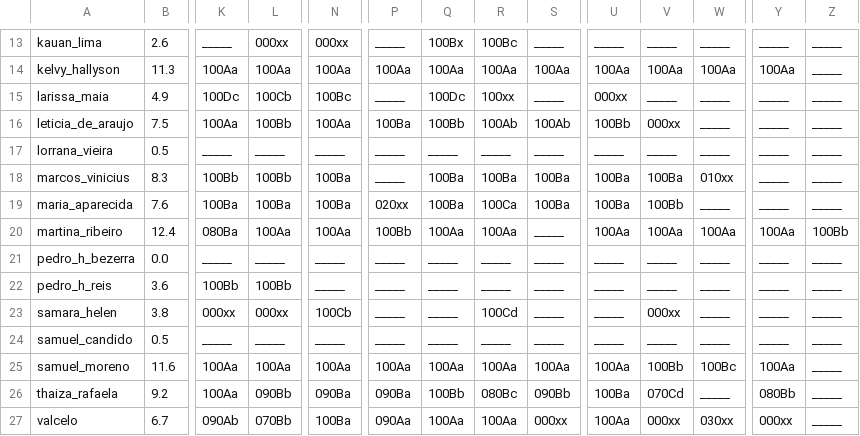
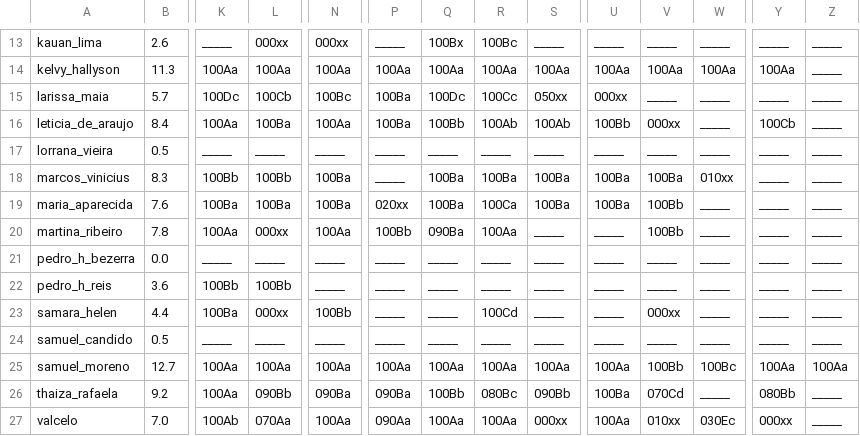
Before and after one commit to senapk/collect, a CSV file: a_dd.csv, drawn as a sheet; only a part is shown, gaps mark what is left out; the diff covers the shown part only; the diff names each change by its address in the sheet, - before the commit and + after, or states it on an @@ line.

```diff
--- a/a_dd.csv
+++ b/a_dd.csv
-B15: 4.9
+B15: 5.7
-P15: _____
+P15: 100Ba
-R15: 100xx
+R15: 100Cc
-S15: _____
+S15: 050xx
-B16: 7.5
+B16: 8.4
-L16: 100Bb
+L16: 100Ba
-Y16: _____
+Y16: 100Cb
-B20: 12.4
+B20: 7.8
-K20: 080Ba
+K20: 100Aa
-L20: 100Aa
+L20: 000xx
-Q20: 100Aa
+Q20: 090Ba
-U20: 100Aa
+U20: _____
-V20: 100Aa
+V20: 100Bb
-W20: 100Aa
+W20: _____
-Y20: 100Aa
+Y20: _____
-Z20: 100Bb
+Z20: _____
-B23: 3.8
+B23: 4.4
-K23: 000xx
+K23: 100Ba
-N23: 100Cb
+N23: 100Bb
-B25: 11.6
+B25: 12.7
-Z25: _____
+Z25: 100Aa
-B27: 6.7
+B27: 7.0
-K27: 090Ab
+K27: 100Ab
-L27: 070Bb
+L27: 070Aa
-N27: 100Ba
+N27: 100Aa
-V27: 000xx
+V27: 010xx
-W27: 030xx
+W27: 030Ec
```
Also changed, not shown: 32 edited cells elsewhere in this file, a_dd_count.csv, b_dd.csv, 7 other files.
